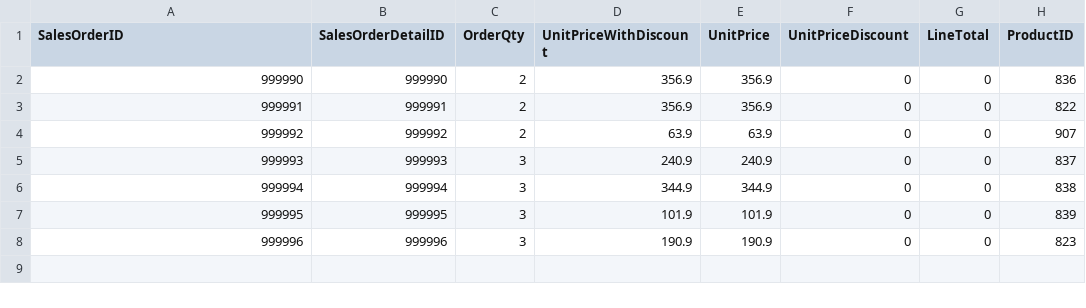
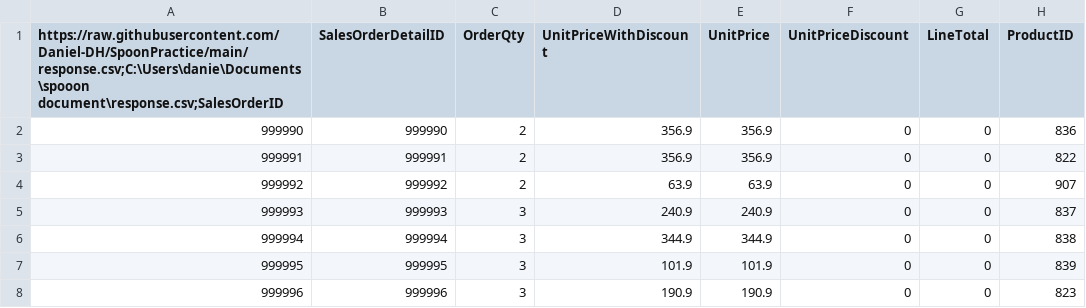
Before and after one commit to Daniel-DH/SpoonPractice, a CSV file: response.csv, drawn as a sheet; only a part is shown; the diff names each change by its address in the sheet, - before the commit and + after, or states it on an @@ line.

Commit message:
thrid

```diff
--- a/response.csv
+++ b/response.csv
-A1: SalesOrderID
+A1: https://raw.githubusercontent.com/Daniel-DH/SpoonPractice/main/response.csv;C:\Users\danie\Documents\spooon document\response.csv;SalesOrderID
```
